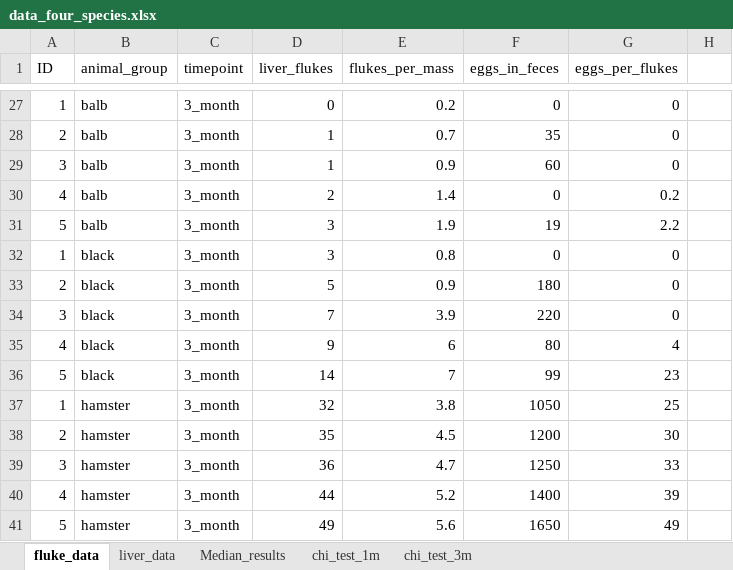
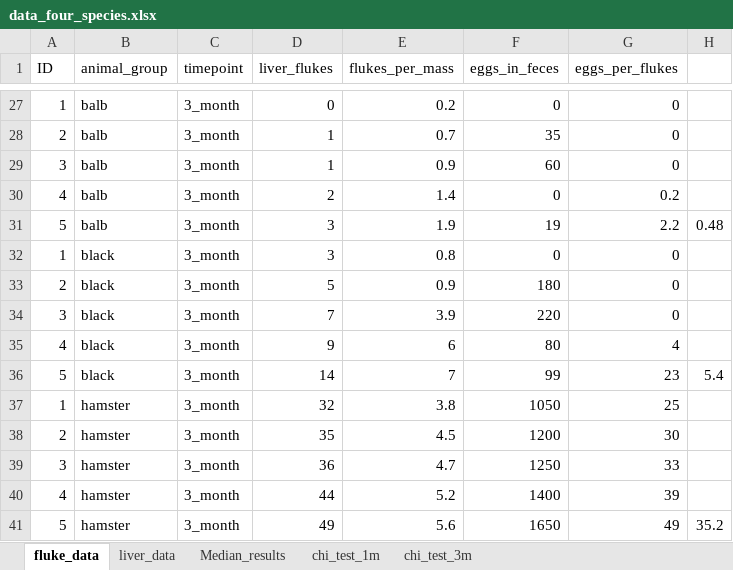
Before and after one commit to YarikKa2/Four_host_species_OF, an Excel workbook: Data/data_four_species.xlsx, sheet fluke_data, drawn as a sheet; only a part is shown, gaps mark what is left out; values as stored, in another font and other column widths than the file's, no borders; the diff names each change by its address in the sheet, - before the commit and + after, or states it on an @@ line.

Commit message:
translation of the paper

```diff
--- a/Data/data_four_species.xlsx (sheet fluke_data)
+++ b/Data/data_four_species.xlsx (sheet fluke_data)
-H31: (empty)
+H31: 0.48
-H36: (empty)
+H36: 5.4
-H41: (empty)
+H41: 35.2
```
Also changed, not shown: 14 other files.
